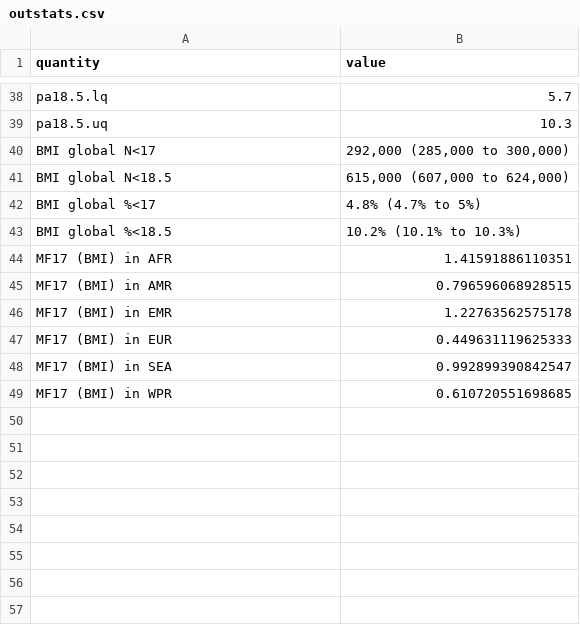
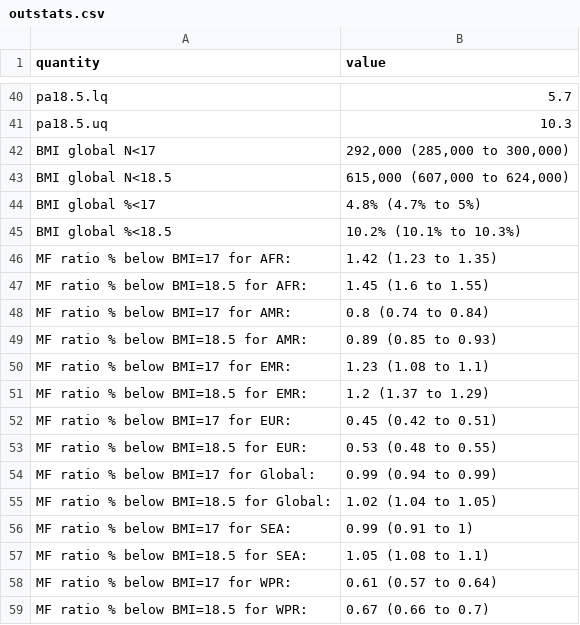
Before and after one commit to petedodd/bmitb, a CSV file: output/outstats.csv, drawn as a sheet; only a part is shown, gaps mark what is left out; removed rows and columns are numbered as before the commit, all else as after; the diff covers the shown part only; the diff names each change by its address in the sheet, - before the commit and + after, or states it on an @@ line.

```diff
--- a/output/outstats.csv
+++ b/output/outstats.csv
-row 44: MF17 (BMI) in AFR | 1.41591886110351
-row 45: MF17 (BMI) in AMR | 0.796596068928515
-row 46: MF17 (BMI) in EMR | 1.22763562575178
-row 47: MF17 (BMI) in EUR | 0.449631119625333
-row 48: MF17 (BMI) in SEA | 0.992899390842547
-row 49: MF17 (BMI) in WPR | 0.610720551698685
+row 46: MF ratio % below BMI=17 for AFR: | 1.42 (1.23 to 1.35)
+row 47: MF ratio % below BMI=18.5 for AFR: | 1.45 (1.6 to 1.55)
+row 48: MF ratio % below BMI=17 for AMR: | 0.8 (0.74 to 0.84)
+row 49: MF ratio % below BMI=18.5 for AMR: | 0.89 (0.85 to 0.93)
+row 50: MF ratio % below BMI=17 for EMR: | 1.23 (1.08 to 1.1)
+row 51: MF ratio % below BMI=18.5 for EMR: | 1.2 (1.37 to 1.29)
+row 52: MF ratio % below BMI=17 for EUR: | 0.45 (0.42 to 0.51)
+row 53: MF ratio % below BMI=18.5 for EUR: | 0.53 (0.48 to 0.55)
+row 54: MF ratio % below BMI=17 for Global: | 0.99 (0.94 to 0.99)
+row 55: MF ratio % below BMI=18.5 for Global: | 1.02 (1.04 to 1.05)
+row 56: MF ratio % below BMI=17 for SEA: | 0.99 (0.91 to 1)
+row 57: MF ratio % below BMI=18.5 for SEA: | 1.05 (1.08 to 1.1)
+row 58: MF ratio % below BMI=17 for WPR: | 0.61 (0.57 to 0.64)
+row 59: MF ratio % below BMI=18.5 for WPR: | 0.67 (0.66 to 0.7)
```
Also changed, not shown: 15 added rows and 13 removed rows elsewhere in this file, 1 other file.
